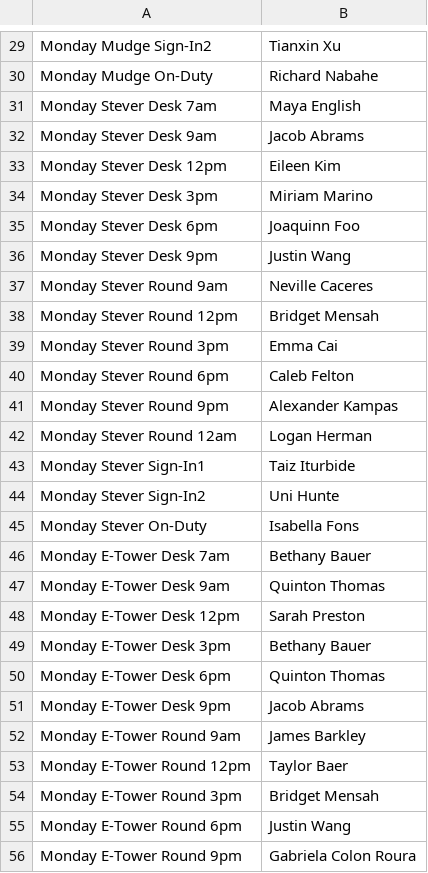
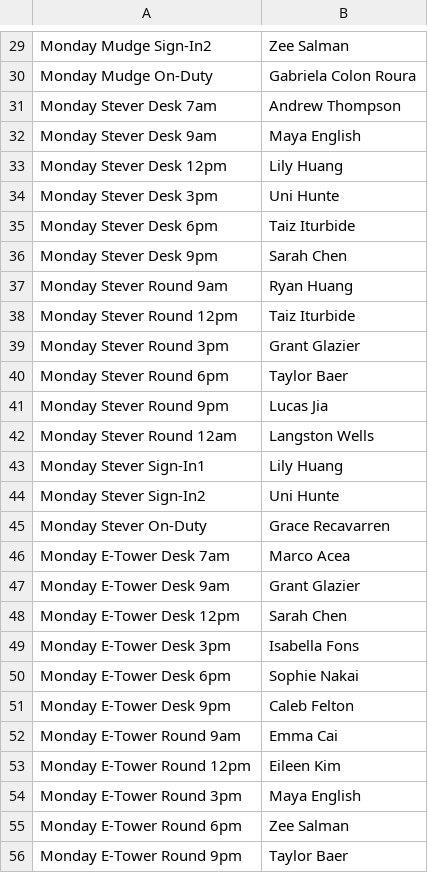
Before and after one commit to flywinged/dutyScheduler, a CSV file: output/07.01.2019.csv, drawn as a sheet; only a part is shown, gaps mark what is left out; the diff covers the shown part only; the diff names each change by its address in the sheet, - before the commit and + after, or states it on an @@ line.

```diff
--- a/output/07.01.2019.csv
+++ b/output/07.01.2019.csv
-B29: Tianxin Xu
+B29: Zee Salman
-B30: Richard Nabahe
+B30: Gabriela Colon Roura
-B31: Maya English
+B31: Andrew Thompson
-B32: Jacob Abrams
+B32: Maya English
-B33: Eileen Kim
+B33: Lily Huang
-B34: Miriam Marino
+B34: Uni Hunte
-B35: Joaquinn Foo
+B35: Taiz Iturbide
-B36: Justin Wang
+B36: Sarah Chen
-B37: Neville Caceres
+B37: Ryan Huang
-B38: Bridget Mensah
+B38: Taiz Iturbide
-B39: Emma Cai
+B39: Grant Glazier
-B40: Caleb Felton
+B40: Taylor Baer
-B41: Alexander Kampas
+B41: Lucas Jia
-B42: Logan Herman
+B42: Langston Wells
-B43: Taiz Iturbide
+B43: Lily Huang
-B45: Isabella Fons
+B45: Grace Recavarren
-B46: Bethany Bauer
+B46: Marco Acea
-B47: Quinton Thomas
+B47: Grant Glazier
-B48: Sarah Preston
+B48: Sarah Chen
-B49: Bethany Bauer
+B49: Isabella Fons
-B50: Quinton Thomas
+B50: Sophie Nakai
-B51: Jacob Abrams
+B51: Caleb Felton
-B52: James Barkley
+B52: Emma Cai
-B53: Taylor Baer
+B53: Eileen Kim
-B54: Bridget Mensah
+B54: Maya English
-B55: Justin Wang
+B55: Zee Salman
-B56: Gabriela Colon Roura
+B56: Taylor Baer
```
Also changed, not shown: 34 edited cells elsewhere in this file, data/dutiesPerformed.csv, 24 other files.
